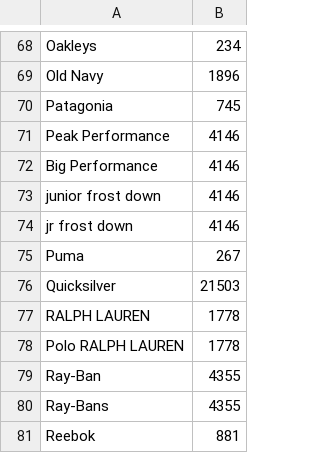
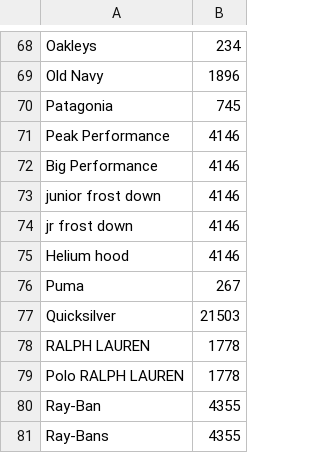
Before and after one commit to speechly/speechly, a CSV file: demos/fashion-ecommerce/config/brand.csv, drawn as a sheet; only a part is shown, gaps mark what is left out; the shorter side is filled out with more unchanged rows.

```diff
--- a/demos/fashion-ecommerce/config/brand.csv
+++ b/demos/fashion-ecommerce/config/brand.csv
@@ -74,2 +74,3 @@ junior frost down,4146
 jr frost down,4146
+Helium hood,4146
 Puma,267
```
Also changed, not shown: demos/fashion-ecommerce/config/category.csv.
